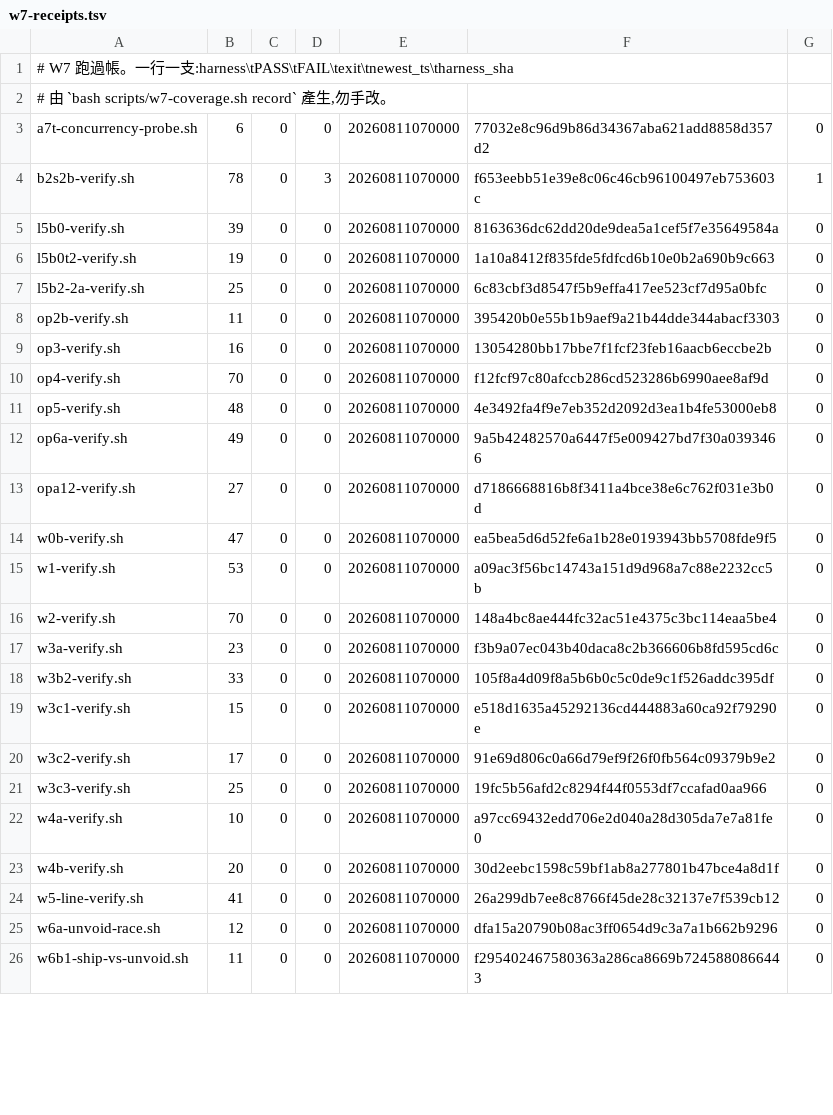
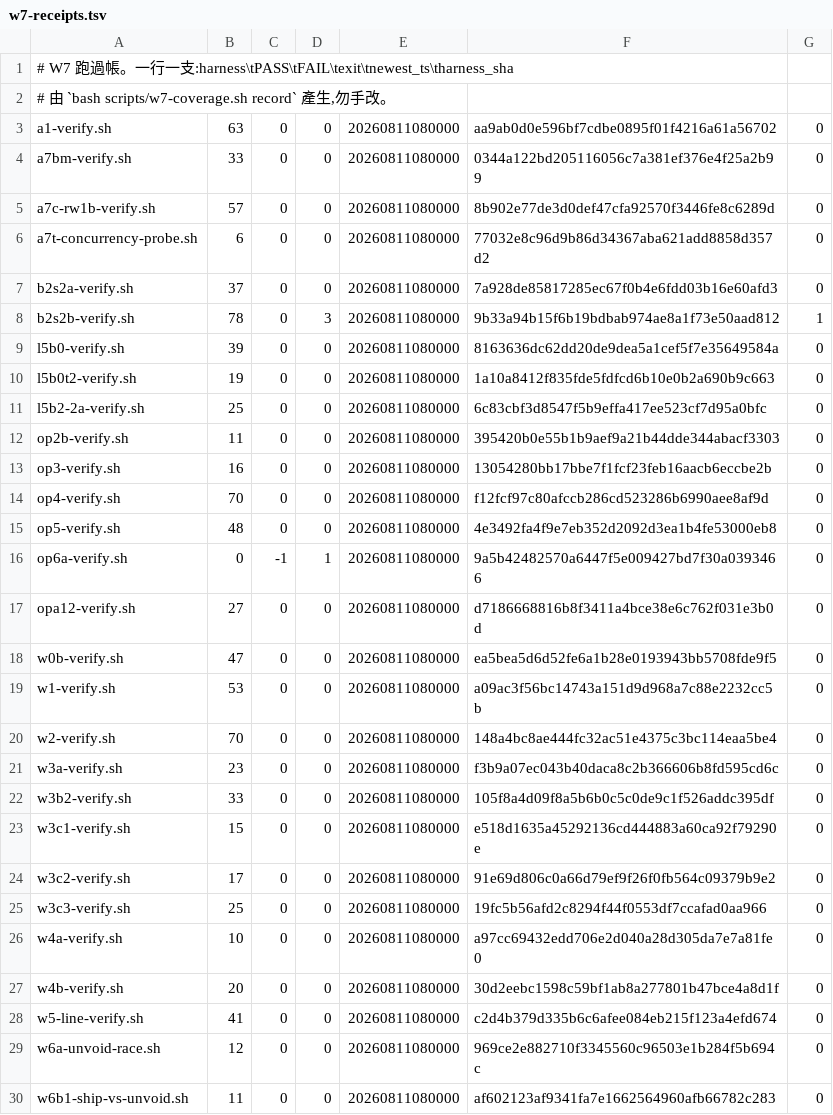
Before and after one commit to pcmmotorsports/pcm-website-v2, a TSV file: scripts/w7-receipts.tsv, drawn as a sheet; only a part is shown; the diff covers the shown part only.

```diff
--- a/scripts/w7-receipts.tsv
+++ b/scripts/w7-receipts.tsv
@@ -2,25 +2,29 @@
 # 由 `bash scripts/w7-coverage.sh record` 產生,勿手改。
-a7t-concurrency-probe.sh	6	0	0	20260811070000	77032e8c96d9b86d34367aba621add8858d357d2	0
-b2s2b-verify.sh	78	0	3	20260811070000	f653eebb51e39e8c06c46cb96100497eb753603c	1
-l5b0-verify.sh	39	0	0	20260811070000	8163636dc62dd20de9dea5a1cef5f7e35649584a	0
-l5b0t2-verify.sh	19	0	0	20260811070000	1a10a8412f835fde5fdfcd6b10e0b2a690b9c663	0
-l5b2-2a-verify.sh	25	0	0	20260811070000	6c83cbf3d8547f5b9effa417ee523cf7d95a0bfc	0
-op2b-verify.sh	11	0	0	20260811070000	395420b0e55b1b9aef9a21b44dde344abacf3303	0
-op3-verify.sh	16	0	0	20260811070000	13054280bb17bbe7f1fcf23feb16aacb6eccbe2b	0
-op4-verify.sh	70	0	0	20260811070000	f12fcf97c80afccb286cd523286b6990aee8af9d	0
-op5-verify.sh	48	0	0	20260811070000	4e3492fa4f9e7eb352d2092d3ea1b4fe53000eb8	0
-op6a-verify.sh	49	0	0	20260811070000	9a5b42482570a6447f5e009427bd7f30a0393466	0
-opa12-verify.sh	27	0	0	20260811070000	d7186668816b8f3411a4bce38e6c762f031e3b0d	0
-w0b-verify.sh	47	0	0	20260811070000	ea5bea5d6d52fe6a1b28e0193943bb5708fde9f5	0
-w1-verify.sh	53	0	0	20260811070000	a09ac3f56bc14743a151d9d968a7c88e2232cc5b	0
-w2-verify.sh	70	0	0	20260811070000	148a4bc8ae444fc32ac51e4375c3bc114eaa5be4	0
-w3a-verify.sh	23	0	0	20260811070000	f3b9a07ec043b40daca8c2b366606b8fd595cd6c	0
-w3b2-verify.sh	33	0	0	20260811070000	105f8a4d09f8a5b6b0c5c0de9c1f526addc395df	0
-w3c1-verify.sh	15	0	0	20260811070000	e518d1635a45292136cd444883a60ca92f79290e	0
-w3c2-verify.sh	17	0	0	20260811070000	91e69d806c0a66d79ef9f26f0fb564c09379b9e2	0
-w3c3-verify.sh	25	0	0	20260811070000	19fc5b56afd2c8294f44f0553df7ccafad0aa966	0
-w4a-verify.sh	10	0	0	20260811070000	a97cc69432edd706e2d040a28d305da7e7a81fe0	0
-w4b-verify.sh	20	0	0	20260811070000	30d2eebc1598c59bf1ab8a277801b47bce4a8d1f	0
-w5-line-verify.sh	41	0	0	20260811070000	26a299db7ee8c8766f45de28c32137e7f539cb12	0
-w6a-unvoid-race.sh	12	0	0	20260811070000	dfa15a20790b08ac3ff0654d9c3a7a1b662b9296	0
-w6b1-ship-vs-unvoid.sh	11	0	0	20260811070000	f295402467580363a286ca8669b7245880866443	0
+a1-verify.sh	63	0	0	20260811080000	aa9ab0d0e596bf7cdbe0895f01f4216a61a56702	0
+a7bm-verify.sh	33	0	0	20260811080000	0344a122bd205116056c7a381ef376e4f25a2b99	0
+a7c-rw1b-verify.sh	57	0	0	20260811080000	8b902e77de3d0def47cfa92570f3446fe8c6289d	0
+a7t-concurrency-probe.sh	6	0	0	20260811080000	77032e8c96d9b86d34367aba621add8858d357d2	0
+b2s2a-verify.sh	37	0	0	20260811080000	7a928de85817285ec67f0b4e6fdd03b16e60afd3	0
+b2s2b-verify.sh	78	0	3	20260811080000	9b33a94b15f6b19bdbab974ae8a1f73e50aad812	1
+l5b0-verify.sh	39	0	0	20260811080000	8163636dc62dd20de9dea5a1cef5f7e35649584a	0
+l5b0t2-verify.sh	19	0	0	20260811080000	1a10a8412f835fde5fdfcd6b10e0b2a690b9c663	0
+l5b2-2a-verify.sh	25	0	0	20260811080000	6c83cbf3d8547f5b9effa417ee523cf7d95a0bfc	0
+op2b-verify.sh	11	0	0	20260811080000	395420b0e55b1b9aef9a21b44dde344abacf3303	0
+op3-verify.sh	16	0	0	20260811080000	13054280bb17bbe7f1fcf23feb16aacb6eccbe2b	0
+op4-verify.sh	70	0	0	20260811080000	f12fcf97c80afccb286cd523286b6990aee8af9d	0
+op5-verify.sh	48	0	0	20260811080000	4e3492fa4f9e7eb352d2092d3ea1b4fe53000eb8	0
+op6a-verify.sh	0	-1	1	20260811080000	9a5b42482570a6447f5e009427bd7f30a0393466	0
+opa12-verify.sh	27	0	0	20260811080000	d7186668816b8f3411a4bce38e6c762f031e3b0d	0
+w0b-verify.sh	47	0	0	20260811080000	ea5bea5d6d52fe6a1b28e0193943bb5708fde9f5	0
+w1-verify.sh	53	0	0	20260811080000	a09ac3f56bc14743a151d9d968a7c88e2232cc5b	0
+w2-verify.sh	70	0	0	20260811080000	148a4bc8ae444fc32ac51e4375c3bc114eaa5be4	0
+w3a-verify.sh	23	0	0	20260811080000	f3b9a07ec043b40daca8c2b366606b8fd595cd6c	0
+w3b2-verify.sh	33	0	0	20260811080000	105f8a4d09f8a5b6b0c5c0de9c1f526addc395df	0
+w3c1-verify.sh	15	0	0	20260811080000	e518d1635a45292136cd444883a60ca92f79290e	0
+w3c2-verify.sh	17	0	0	20260811080000	91e69d806c0a66d79ef9f26f0fb564c09379b9e2	0
+w3c3-verify.sh	25	0	0	20260811080000	19fc5b56afd2c8294f44f0553df7ccafad0aa966	0
+w4a-verify.sh	10	0	0	20260811080000	a97cc69432edd706e2d040a28d305da7e7a81fe0	0
+w4b-verify.sh	20	0	0	20260811080000	30d2eebc1598c59bf1ab8a277801b47bce4a8d1f	0
+w5-line-verify.sh	41	0	0	20260811080000	c2d4b379d335b6c6afee084eb215f123a4efd674	0
+w6a-unvoid-race.sh	12	0	0	20260811080000	969ce2e882710f3345560c96503e1b284f5b694c	0
+w6b1-ship-vs-unvoid.sh	11	0	0	20260811080000	af602123af9341fa7e1662564960afb66782c283	0
```
Also changed, not shown: 4 removed rows and 10 edited cells elsewhere in this file, 9 other files.
